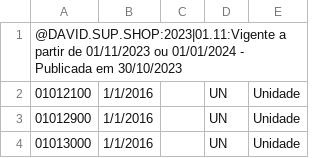
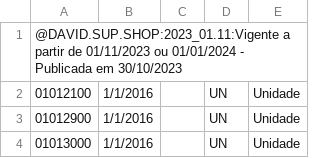
Before and after one commit to daviddev16/VerificadorNCM, a CSV file: Tabela/TabelaNCMAtualizado.csv, drawn as a sheet; only a part is shown.

Commit message:
Update TabelaNCMAtualizado.csv
Atualização Tabela NCM.
Versão: 2023_01.11

```diff
--- a/Tabela/TabelaNCMAtualizado.csv
+++ b/Tabela/TabelaNCMAtualizado.csv
@@ -1,2 +1,2 @@
-@DAVID.SUP.SHOP:2023|01.11:Vigente a partir de 01/11/2023 ou 01/01/2024 - Publicada em 30/10/2023
+@DAVID.SUP.SHOP:2023_01.11:Vigente a partir de 01/11/2023 ou 01/01/2024 - Publicada em 30/10/2023
 01012100,1/1/2016,,UN,Unidade
```
